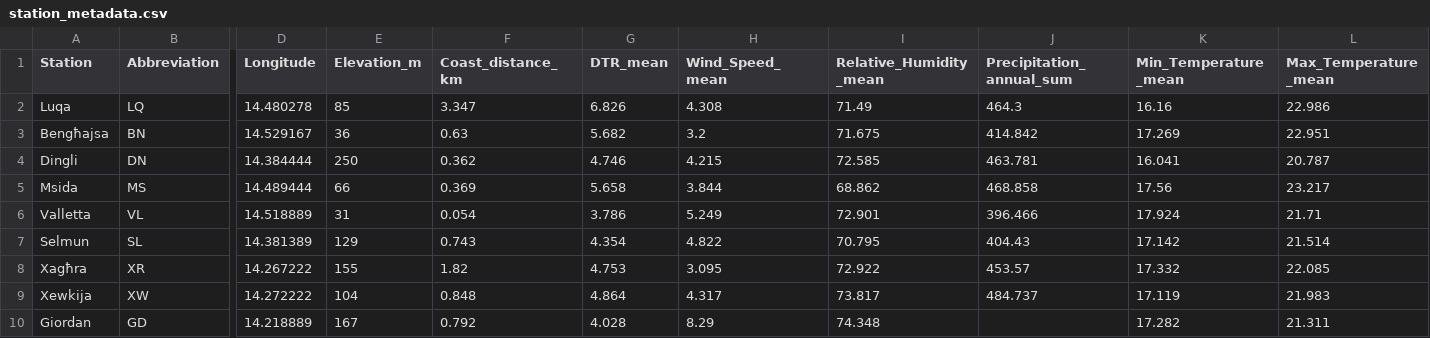
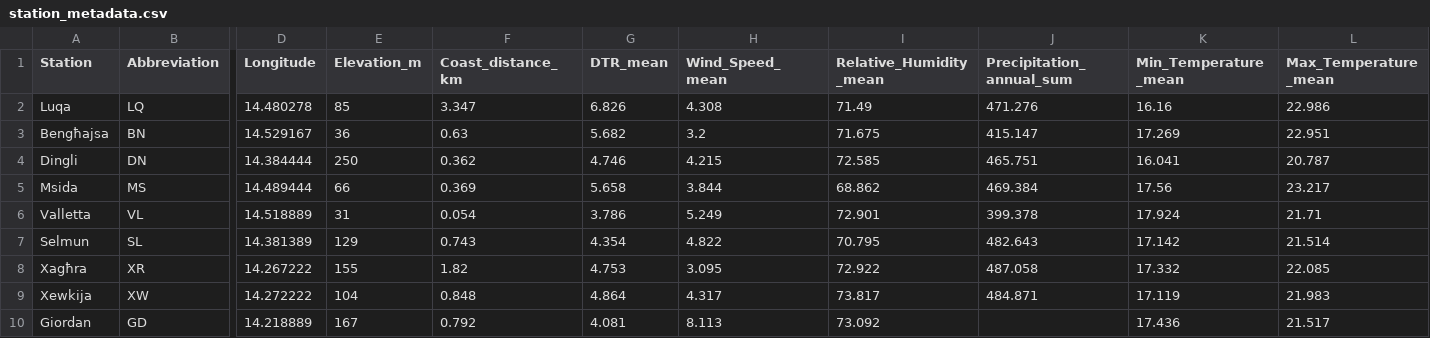
Before and after one commit to ciarloj/Climatology-of-the-Maltese-Islands, a CSV file: 4.1_Coastal-and-topographic/coastal-scatter/station_metadata.csv, drawn as a sheet; only a part is shown, gaps mark what is left out; the diff names each change by its address in the sheet, - before the commit and + after, or states it on an @@ line.

```diff
--- a/4.1_Coastal-and-topographic/coastal-scatter/station_metadata.csv
+++ b/4.1_Coastal-and-topographic/coastal-scatter/station_metadata.csv
-J2 (Precipitation_annual_sum): 464.3
+J2 (Precipitation_annual_sum): 471.276
-J3 (Precipitation_annual_sum): 414.842
+J3 (Precipitation_annual_sum): 415.147
-J4 (Precipitation_annual_sum): 463.781
+J4 (Precipitation_annual_sum): 465.751
-J5 (Precipitation_annual_sum): 468.858
+J5 (Precipitation_annual_sum): 469.384
-J6 (Precipitation_annual_sum): 396.466
+J6 (Precipitation_annual_sum): 399.378
-J7 (Precipitation_annual_sum): 404.43
+J7 (Precipitation_annual_sum): 482.643
-J8 (Precipitation_annual_sum): 453.57
+J8 (Precipitation_annual_sum): 487.058
-J9 (Precipitation_annual_sum): 484.737
+J9 (Precipitation_annual_sum): 484.871
-G10 (DTR_mean): 4.028
+G10 (DTR_mean): 4.081
-H10 (Wind_Speed_mean): 8.29
+H10 (Wind_Speed_mean): 8.113
-I10 (Relative_Humidity_mean): 74.348
+I10 (Relative_Humidity_mean): 73.092
-K10 (Min_Temperature_mean): 17.282
+K10 (Min_Temperature_mean): 17.436
-L10 (Max_Temperature_mean): 21.311
+L10 (Max_Temperature_mean): 21.517
```
Also changed, not shown: 13 other files.
